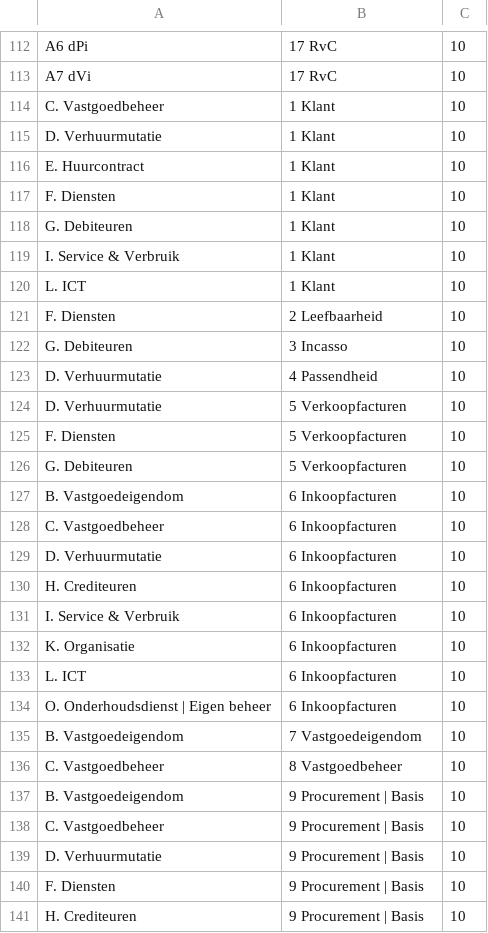
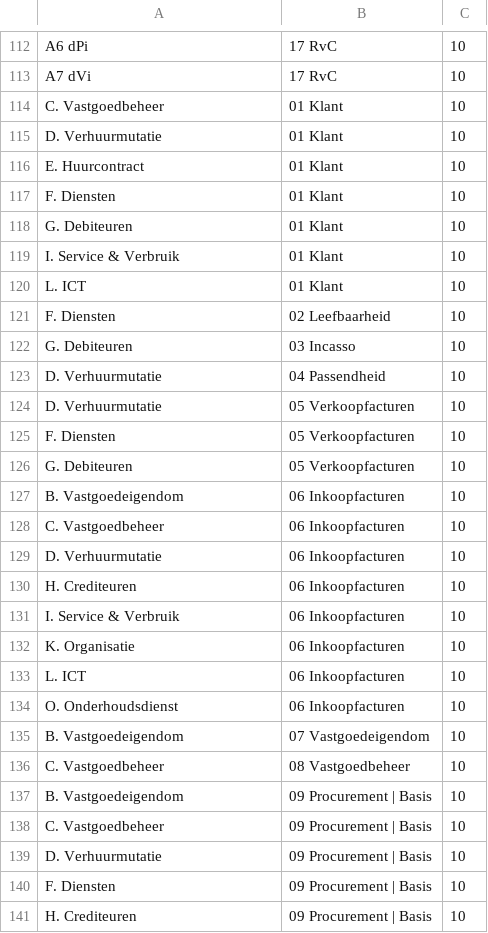
Before and after one commit to innocentmasuki/data-visualization-demo, a CSV file: public/data/relationships.csv, drawn as a sheet; only a part is shown, gaps mark what is left out; the diff covers the shown part only.

```diff
--- a/public/data/relationships.csv
+++ b/public/data/relationships.csv
@@ -113,29 +113,29 @@ A6	dPi,17 RvC,10
 A7	dVi,17 RvC,10
-C.	Vastgoedbeheer,1 Klant,10
-D.	Verhuurmutatie,1 Klant,10
-E.	Huurcontract,1 Klant,10
-F.	Diensten,1 Klant,10
-G.	Debiteuren,1 Klant,10
-I.	Service & Verbruik,1 Klant,10
-L.	ICT,1 Klant,10
-F.	Diensten,2 Leefbaarheid,10
-G.	Debiteuren,3 Incasso,10
-D.	Verhuurmutatie,4 Passendheid,10
-D.	Verhuurmutatie,5 Verkoopfacturen,10
-F.	Diensten,5 Verkoopfacturen,10
-G.	Debiteuren,5 Verkoopfacturen,10
-B.	Vastgoedeigendom,6 Inkoopfacturen,10
-C.	Vastgoedbeheer,6 Inkoopfacturen,10
-D.	Verhuurmutatie,6 Inkoopfacturen,10
-H.	Crediteuren,6 Inkoopfacturen,10
-I.	Service & Verbruik,6 Inkoopfacturen,10
-K.	Organisatie,6 Inkoopfacturen,10
-L.	ICT,6 Inkoopfacturen,10
-O.	Onderhoudsdienst | Eigen beheer,6 Inkoopfacturen,10
-B.	Vastgoedeigendom,7 Vastgoedeigendom,10
-C.	Vastgoedbeheer,8 Vastgoedbeheer,10
-B.	Vastgoedeigendom,9 Procurement | Basis,10
-C.	Vastgoedbeheer,9 Procurement | Basis,10
-D.	Verhuurmutatie,9 Procurement | Basis,10
-F.	Diensten,9 Procurement | Basis,10
-H.	Crediteuren,9 Procurement | Basis,10
+C.	Vastgoedbeheer,01 Klant,10
+D.	Verhuurmutatie,01 Klant,10
+E.	Huurcontract,01 Klant,10
+F.	Diensten,01 Klant,10
+G.	Debiteuren,01 Klant,10
+I.	Service & Verbruik,01 Klant,10
+L.	ICT,01 Klant,10
+F.	Diensten,02 Leefbaarheid,10
+G.	Debiteuren,03 Incasso,10
+D.	Verhuurmutatie,04 Passendheid,10
+D.	Verhuurmutatie,05 Verkoopfacturen,10
+F.	Diensten,05 Verkoopfacturen,10
+G.	Debiteuren,05 Verkoopfacturen,10
+B.	Vastgoedeigendom,06 Inkoopfacturen,10
+C.	Vastgoedbeheer,06 Inkoopfacturen,10
+D.	Verhuurmutatie,06 Inkoopfacturen,10
+H.	Crediteuren,06 Inkoopfacturen,10
+I.	Service & Verbruik,06 Inkoopfacturen,10
+K.	Organisatie,06 Inkoopfacturen,10
+L.	ICT,06 Inkoopfacturen,10
+O.	Onderhoudsdienst,06 Inkoopfacturen,10
+B.	Vastgoedeigendom,07 Vastgoedeigendom,10
+C.	Vastgoedbeheer,08 Vastgoedbeheer,10
+B.	Vastgoedeigendom,09 Procurement | Basis,10
+C.	Vastgoedbeheer,09 Procurement | Basis,10
+D.	Verhuurmutatie,09 Procurement | Basis,10
+F.	Diensten,09 Procurement | Basis,10
+H.	Crediteuren,09 Procurement | Basis,10
```
Also changed, not shown: 5 added rows and 81 edited cells elsewhere in this file, 2 other files.
